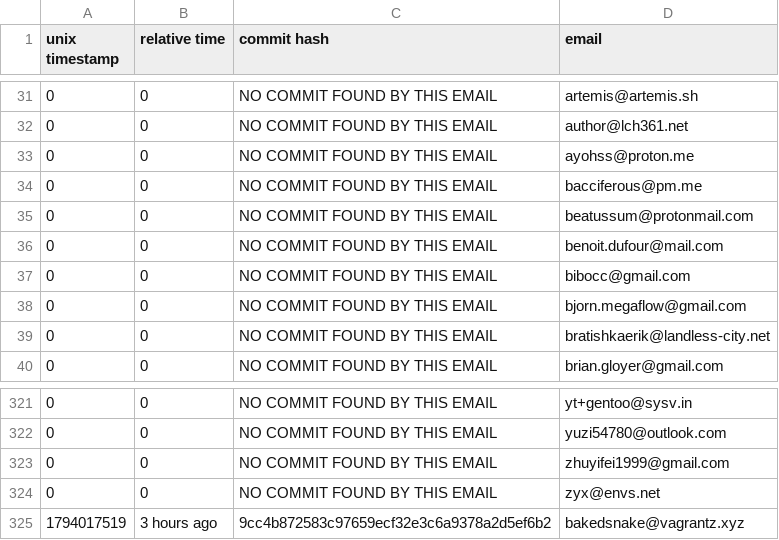
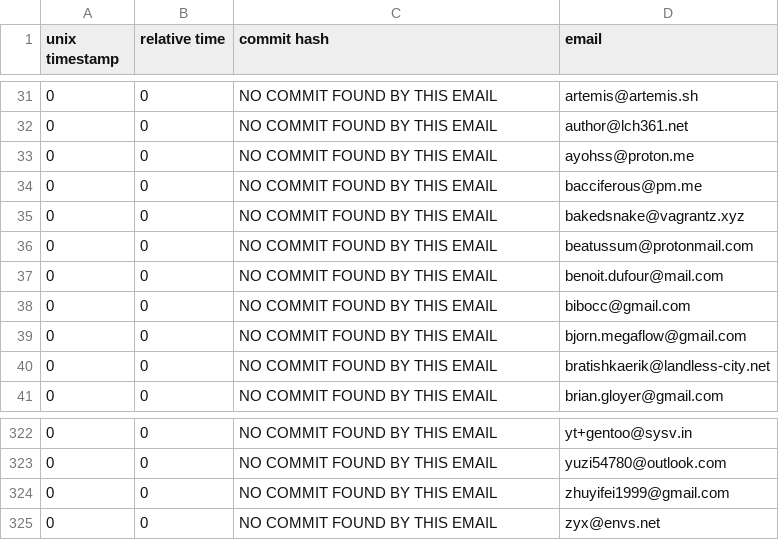
Before and after one commit to ingenarel/gentoo-hit-list, a CSV file: .maintainer-stats.csv, drawn as a sheet; only a part is shown, gaps mark what is left out; removed rows and columns are numbered as before the commit, all else as after; the diff names each change by its address in the sheet, - before the commit and + after, or states it on an @@ line.

```diff
--- a/.maintainer-stats.csv
+++ b/.maintainer-stats.csv
+row 35: 0 | 0 | NO COMMIT FOUND BY THIS EMAIL | bakedsnake@vagrantz.xyz
-row 325: 1794017519 | 3 hours ago | 9cc4b872583c97659ecf32e3c6a9378a2d5ef6b2 | bakedsnake@vagrantz.xyz
```
Also changed, not shown: .codeberg-raw-data.csv, .github-raw-data.csv, 2 other files.
